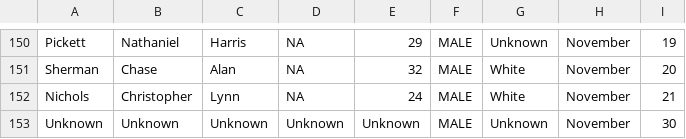
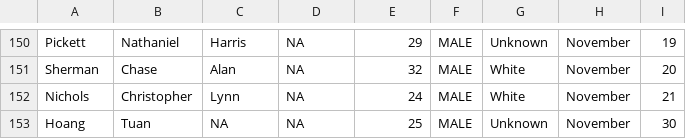
Before and after one commit to StreetCredSoftware/PKIC, a CSV file: DBs/StreetCred_ PKIC_2015.csv, drawn as a sheet; only a part is shown, gaps mark what is left out; the diff names each change by its address in the sheet, - before the commit and + after, or states it on an @@ line.

Commit message:
Updated Aurora, CO incident from 20 NOV to show decedent as Tuan Huang, 25

```diff
--- a/DBs/StreetCred_ PKIC_2015.csv
+++ b/DBs/StreetCred_ PKIC_2015.csv
-A153: Unknown
+A153: Hoang
-B153: Unknown
+B153: Tuan
-C153: Unknown
+C153: NA
-D153: Unknown
+D153: NA
-E153: Unknown
+E153: 25
```
